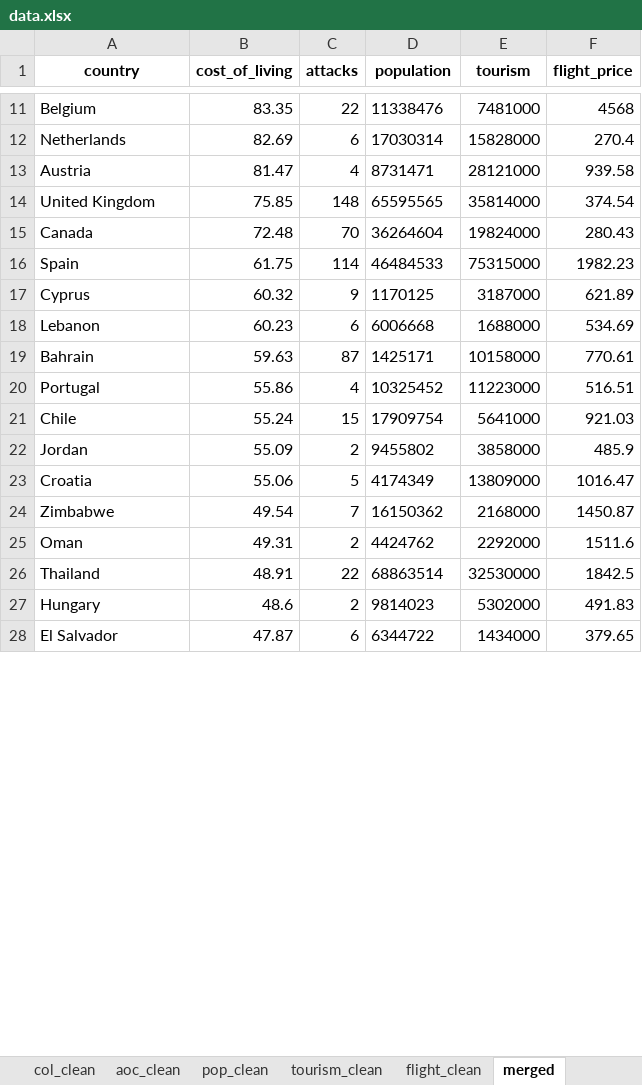
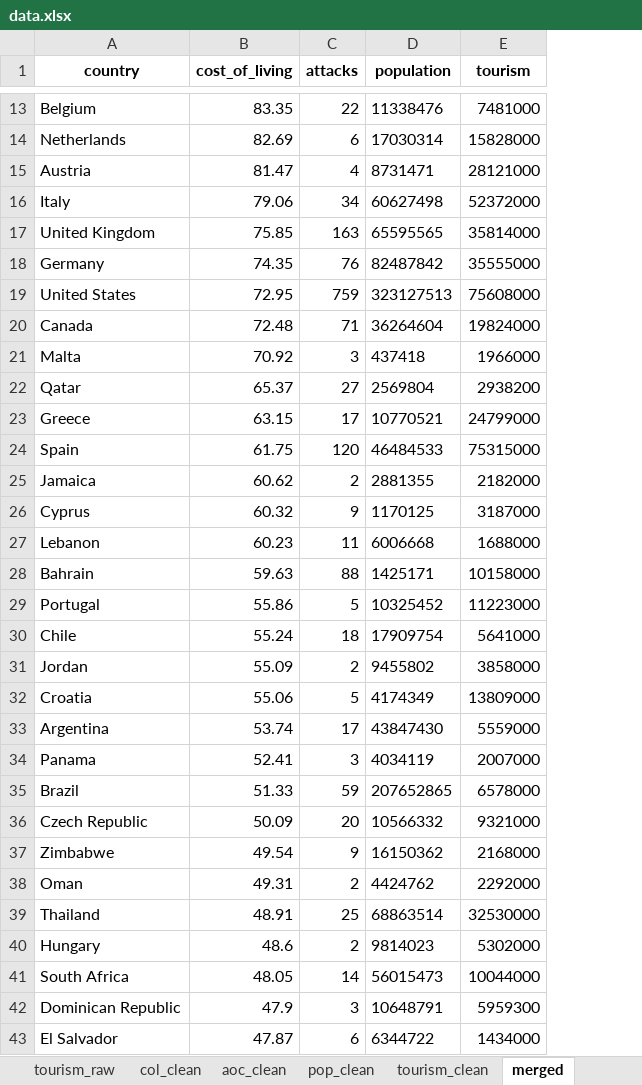
Before and after one commit to gittinic/travelratings, an Excel workbook: data.xlsx, sheet merged, drawn as a sheet; only a part is shown, gaps mark what is left out; values as stored, in another font and other column widths than the file's, no borders; removed rows and columns are numbered as before the commit, all else as after; the diff covers the shown part only; the diff names each change by its address in the sheet, - before the commit and + after, or states it on an @@ line.

```diff
--- a/data.xlsx (sheet merged)
+++ b/data.xlsx (sheet merged)
-sheet tab: flight_clean
-column F (flight_price), rows 11-28: 4568 | 270.4 | 939.58 | 374.54 | 280.43 | 1982.23 | 621.89 | 534.69 | 770.61 | 516.51 | 921.03 | 485.9 | 1016.47 | 1450.87 | 1511.6 | 1842.5 | 491.83 | 379.65
+row 16: Italy | 79.06 | 34 | 60627498 | 52372000
-C17 (attacks): 148
+C17 (attacks): 163
+row 18: Germany | 74.35 | 76 | 82487842 | 35555000
+row 19: United States | 72.95 | 759 | 323127513 | 75608000
-C20 (attacks): 70
+C20 (attacks): 71
+row 21: Malta | 70.92 | 3 | 437418 | 1966000
+row 22: Qatar | 65.37 | 27 | 2569804 | 2938200
+row 23: Greece | 63.15 | 17 | 10770521 | 24799000
-C24 (attacks): 114
+C24 (attacks): 120
+row 25: Jamaica | 60.62 | 2 | 2881355 | 2182000
-C27 (attacks): 6
+C27 (attacks): 11
-C28 (attacks): 87
+C28 (attacks): 88
-C29 (attacks): 4
+C29 (attacks): 5
-C30 (attacks): 15
+C30 (attacks): 18
+row 33: Argentina | 53.74 | 17 | 43847430 | 5559000
+row 34: Panama | 52.41 | 3 | 4034119 | 2007000
+row 35: Brazil | 51.33 | 59 | 207652865 | 6578000
+row 36: Czech Republic | 50.09 | 20 | 10566332 | 9321000
-C37 (attacks): 7
+C37 (attacks): 9
-C39 (attacks): 22
+C39 (attacks): 25
+row 41: South Africa | 48.05 | 14 | 56015473 | 10044000
+row 42: Dominican Republic | 47.9 | 3 | 10648791 | 5959300
```
Also changed, not shown: 6 added rows and 21 edited cells elsewhere in this sheet, sheet aoc_raw, sheet aoc_clean, sheet cover, other sheet tabs, 6 other files.
